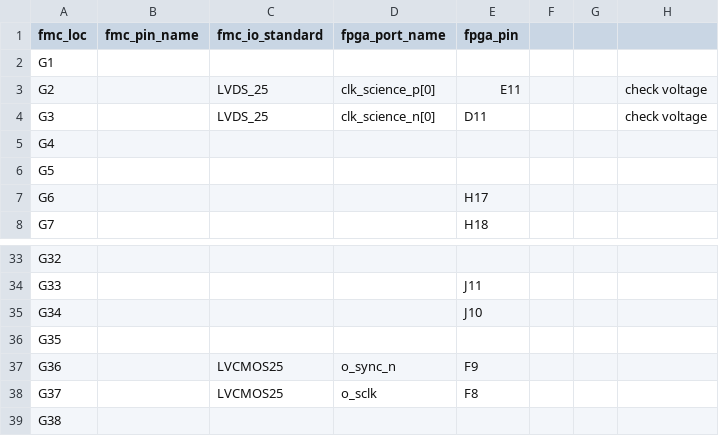
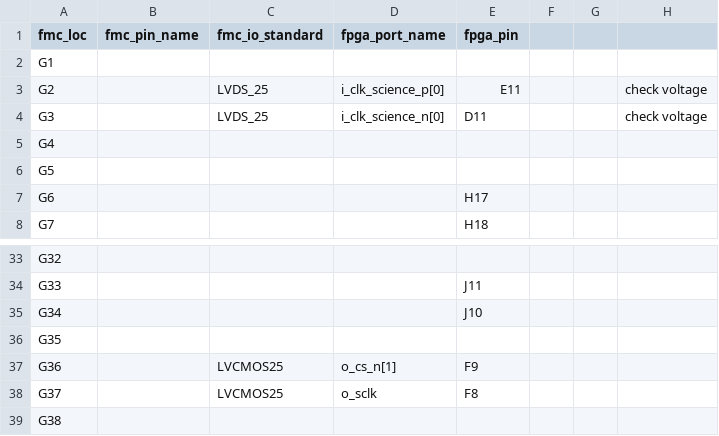
Before and after one commit to xifu-irap/tmtc-fw, a CSV file: constraints/constrs_1/fmc_pinout_col_g.csv, drawn as a sheet; only a part is shown, gaps mark what is left out.

```diff
--- a/constraints/constrs_1/fmc_pinout_col_g.csv
+++ b/constraints/constrs_1/fmc_pinout_col_g.csv
@@ -2,4 +2,4 @@ fmc_loc;fmc_pin_name;fmc_io_standard;fpga_port_name;fpga_pin;;;
 G1;;;;;;;
-G2;;LVDS_25;clk_science_p[0];E11;;;check voltage
-G3;;LVDS_25;clk_science_n[0];D11;;;check voltage
+G2;;LVDS_25;i_clk_science_p[0];E11;;;check voltage
+G3;;LVDS_25;i_clk_science_n[0];D11;;;check voltage
 G4;;;;;;;
@@ -36,3 +36,3 @@ G34;;;;J10;;;
 G35;;;;;;;
-G36;;LVCMOS25;o_sync_n;F9;;;
+G36;;LVCMOS25;o_cs_n[1];F9;;;
 G37;;LVCMOS25;o_sclk;F8;;;
```
Also changed, not shown: constraints/constrs_1/fmc_pinout_col_c.csv, constraints/constrs_1/fmc_pinout_col_e.csv, 2 other files.
